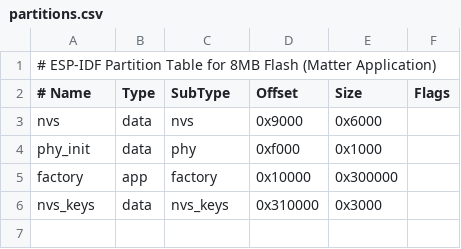
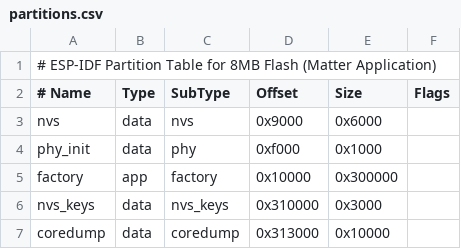
Before and after one commit to Alexislilei/matter-thermostat, a CSV file: partitions.csv, drawn as a sheet; the diff names each change by its address in the sheet, - before the commit and + after, or states it on an @@ line.

```diff
--- a/partitions.csv
+++ b/partitions.csv
+row 7: coredump | data | coredump | 0x313000 | 0x10000
```
Also changed, not shown: 12 other files.
